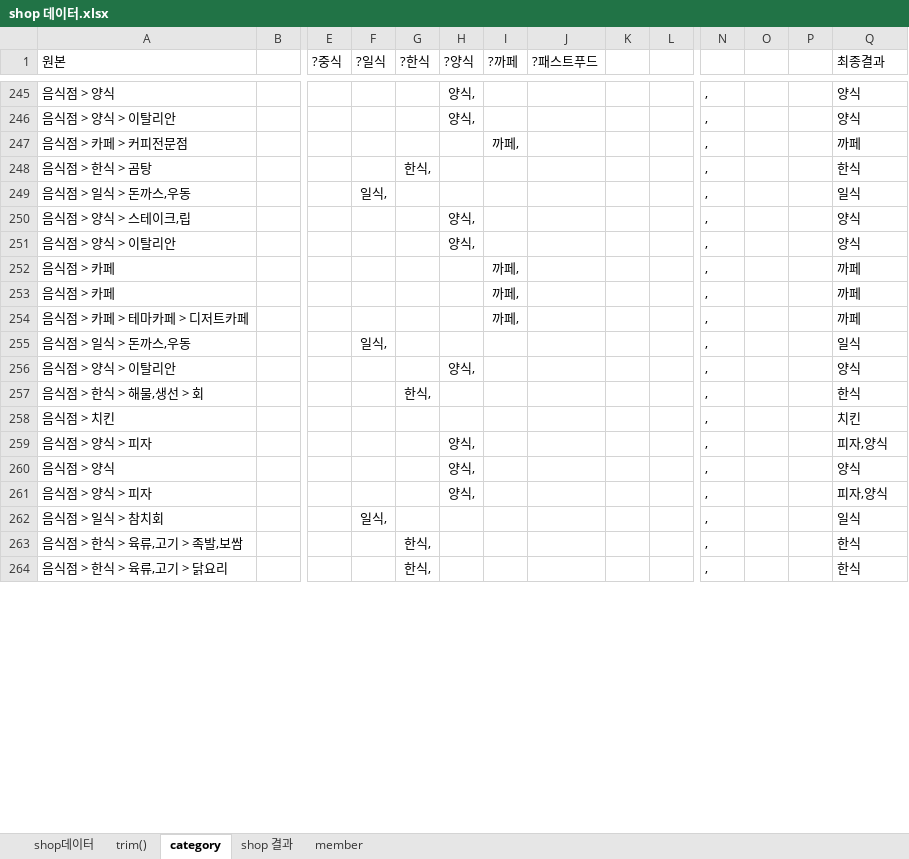
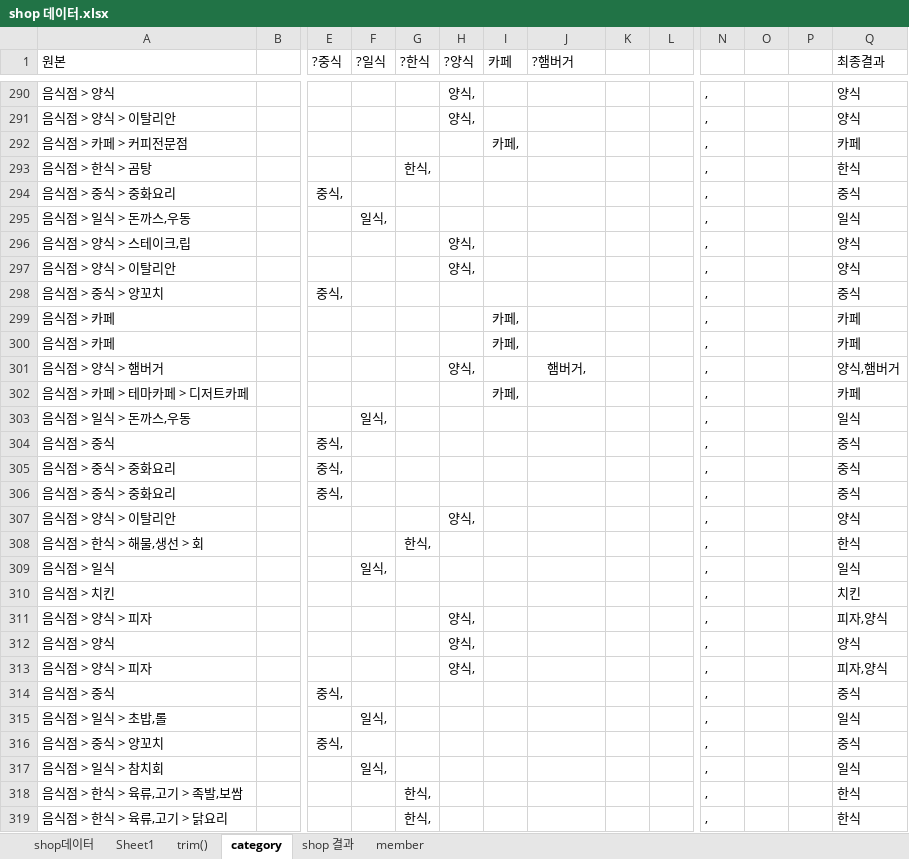
Before and after one commit to saisnoo/baemin03, an Excel workbook: 문서/shop 데이터.xlsx, sheet category, drawn as a sheet; only a part is shown, gaps mark what is left out; values as stored, in another font and other column widths than the file's, no borders; conditional formats not drawn; addresses are those after the commit; rows hold the shown columns only; the diff covers the shown part only; the diff names each change by its address in the sheet, - before the commit and + after, or states it on an @@ line.

```diff
--- a/문서/shop 데이터.xlsx (sheet category)
+++ b/문서/shop 데이터.xlsx (sheet category)
+sheet tab: Sheet1
-I1: ?까페
+I1: 카페
-J1: ?패스트푸드
+J1: ?햄버거
-I292 (카페): 까페,
+I292 (카페): 카페,
-Q292 (최종결과): 까페
+Q292 (최종결과): 카페
+row 294: 음식점 > 중식 > 중화요리 |  | 중식, |  |  |  |  |  |  |  | , |  |  | 중식
+row 298: 음식점 > 중식 > 양꼬치 |  | 중식, |  |  |  |  |  |  |  | , |  |  | 중식
-I299:I300 (카페): 까페,
+I299:I300 (카페): 카페,
-Q299:Q300 (최종결과): 까페
+Q299:Q300 (최종결과): 카페
+row 301: 음식점 > 양식 > 햄버거 |  |  |  |  | 양식, |  | 햄버거, |  |  | , |  |  | 양식,햄버거
-I302 (카페): 까페,
+I302 (카페): 카페,
-Q302 (최종결과): 까페
+Q302 (최종결과): 카페
+row 304: 음식점 > 중식 |  | 중식, |  |  |  |  |  |  |  | , |  |  | 중식
+row 305: 음식점 > 중식 > 중화요리 |  | 중식, |  |  |  |  |  |  |  | , |  |  | 중식
+row 306: 음식점 > 중식 > 중화요리 |  | 중식, |  |  |  |  |  |  |  | , |  |  | 중식
+row 309: 음식점 > 일식 |  |  | 일식, |  |  |  |  |  |  | , |  |  | 일식
+row 314: 음식점 > 중식 |  | 중식, |  |  |  |  |  |  |  | , |  |  | 중식
+row 315: 음식점 > 일식 > 초밥,롤 |  |  | 일식, |  |  |  |  |  |  | , |  |  | 일식
+row 316: 음식점 > 중식 > 양꼬치 |  | 중식, |  |  |  |  |  |  |  | , |  |  | 중식
```
Also changed, not shown: 94 added rows, 104 removed rows and 202 edited cells elsewhere in this sheet, sheet shop 결과, sheet member, sheet shop데이터, sheet trim(), formulas that keep their value, 14 other files.
